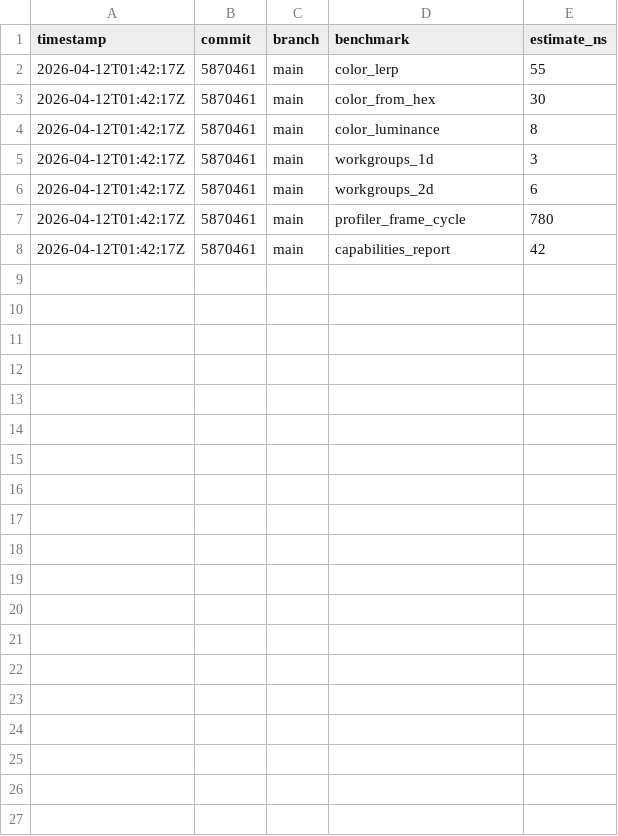
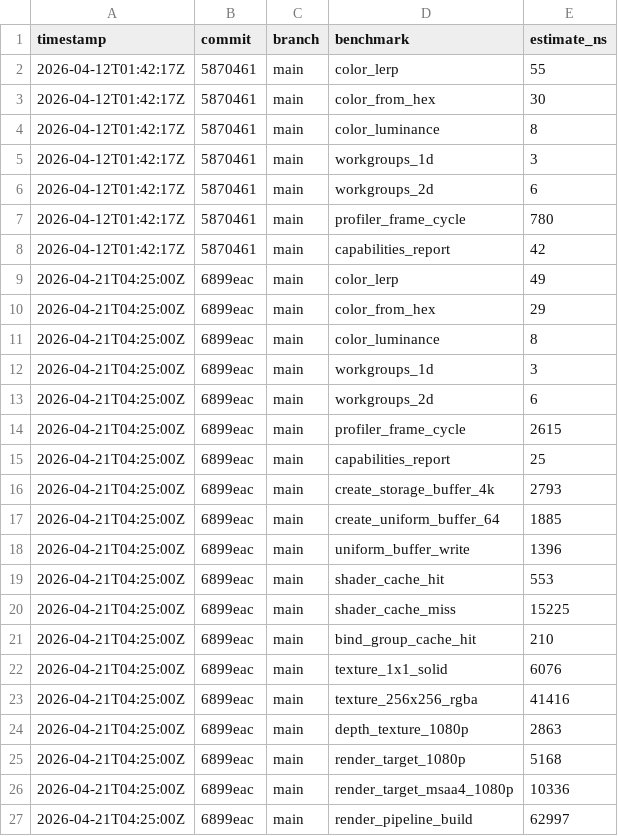
Before and after one commit to MacCracken/mabda, a CSV file: bench-history.csv, drawn as a sheet; only a part is shown; the diff covers the shown part only; the diff names each change by its address in the sheet, - before the commit and + after, or states it on an @@ line.

```diff
--- a/bench-history.csv
+++ b/bench-history.csv
+row 9: 2026-04-21T04:25:00Z | 6899eac | main | color_lerp | 49
+row 10: 2026-04-21T04:25:00Z | 6899eac | main | color_from_hex | 29
+row 11: 2026-04-21T04:25:00Z | 6899eac | main | color_luminance | 8
+row 12: 2026-04-21T04:25:00Z | 6899eac | main | workgroups_1d | 3
+row 13: 2026-04-21T04:25:00Z | 6899eac | main | workgroups_2d | 6
+row 14: 2026-04-21T04:25:00Z | 6899eac | main | profiler_frame_cycle | 2615
+row 15: 2026-04-21T04:25:00Z | 6899eac | main | capabilities_report | 25
+row 16: 2026-04-21T04:25:00Z | 6899eac | main | create_storage_buffer_4k | 2793
+row 17: 2026-04-21T04:25:00Z | 6899eac | main | create_uniform_buffer_64 | 1885
+row 18: 2026-04-21T04:25:00Z | 6899eac | main | uniform_buffer_write | 1396
+row 19: 2026-04-21T04:25:00Z | 6899eac | main | shader_cache_hit | 553
+row 20: 2026-04-21T04:25:00Z | 6899eac | main | shader_cache_miss | 15225
+row 21: 2026-04-21T04:25:00Z | 6899eac | main | bind_group_cache_hit | 210
+row 22: 2026-04-21T04:25:00Z | 6899eac | main | texture_1x1_solid | 6076
+row 23: 2026-04-21T04:25:00Z | 6899eac | main | texture_256x256_rgba | 41416
+row 24: 2026-04-21T04:25:00Z | 6899eac | main | depth_texture_1080p | 2863
+row 25: 2026-04-21T04:25:00Z | 6899eac | main | render_target_1080p | 5168
+row 26: 2026-04-21T04:25:00Z | 6899eac | main | render_target_msaa4_1080p | 10336
+row 27: 2026-04-21T04:25:00Z | 6899eac | main | render_pipeline_build | 62997
```
Also changed, not shown: 21 added rows elsewhere in this file, 23 other files.
